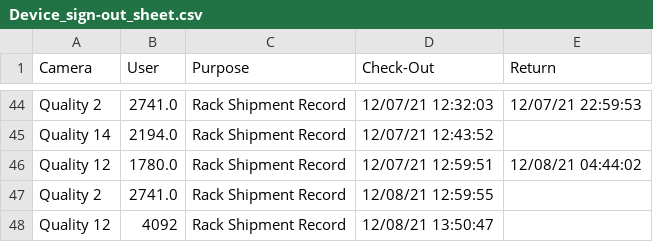
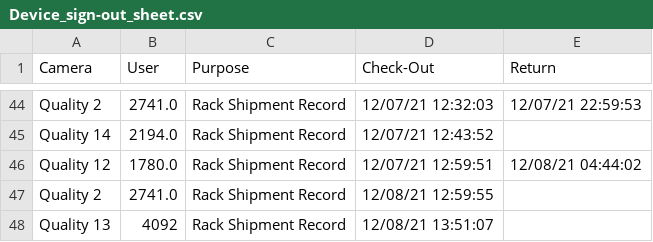
Before and after one commit to luxlp/camera_check_in, a CSV file: Device_sign-out_sheet.csv, drawn as a sheet; only a part is shown, gaps mark what is left out.

Commit message:
heads/main

```diff
--- a/Device_sign-out_sheet.csv
+++ b/Device_sign-out_sheet.csv
@@ -47,2 +47,2 @@ Quality 12,1780.0,Rack Shipment Record,12/07/21 12:59:51,12/08/21 04:44:02
 Quality 2,2741.0,Rack Shipment Record,12/08/21 12:59:55,
-Quality 12,4092,Rack Shipment Record,12/08/21 13:50:47,
+Quality 13,4092,Rack Shipment Record,12/08/21 13:51:07,
```
